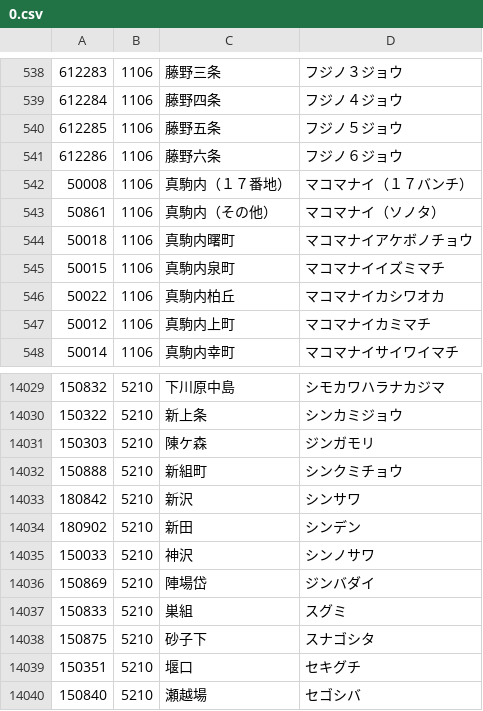
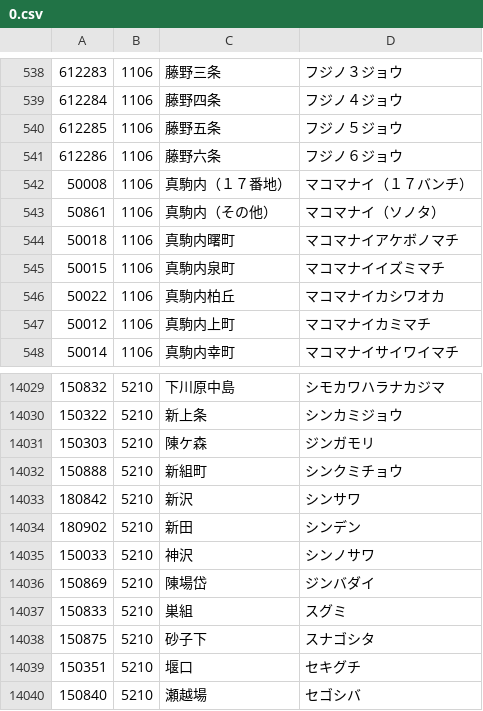
Before and after one commit to code4fukui/PostalCode, a CSV file: data/0.csv, drawn as a sheet; only a part is shown, gaps mark what is left out.

```diff
--- a/data/0.csv
+++ b/data/0.csv
@@ -543,3 +543,3 @@
 50861,1106,真駒内（その他）,マコマナイ（ソノタ）
-50018,1106,真駒内曙町,マコマナイアケボノチョウ
+50018,1106,真駒内曙町,マコマナイアケボノマチ
 50015,1106,真駒内泉町,マコマナイイズミマチ
@@ -14035,3 +14035,3 @@
 150033,5210,神沢,シンノサワ
-150869,5210,陣場岱,ジンバダイ
+150869,5210,陳場岱,ジンバダイ
 150833,5210,巣組,スグミ
```
Also changed, not shown: data/2.csv, data/3.csv, 2 other files.
